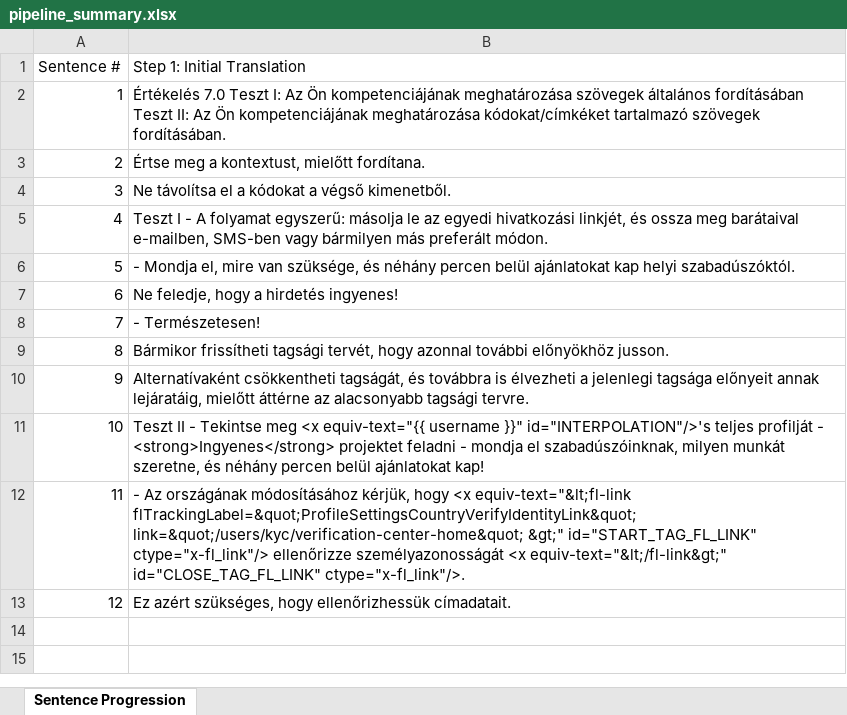
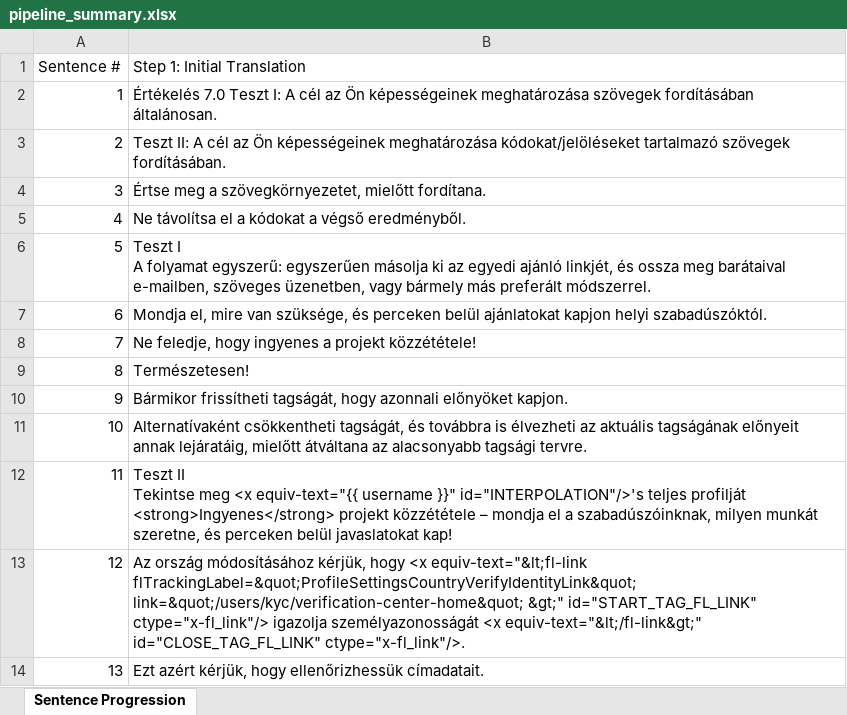
Before and after one commit to leweex95/translation_agency, an Excel workbook: output/sample_doc/pipeline_summary.xlsx, sheet Sentence Progression, drawn as a sheet; values as stored, in another font and other column widths than the file's, no borders; ↵ is a line break in a cell; the diff names each change by its address in the sheet, - before the commit and + after, or states it on an @@ line.

Commit message:
[Auto-commit] Translation results: sample_doc [skip ci]

```diff
--- a/output/sample_doc/pipeline_summary.xlsx (sheet Sentence Progression)
+++ b/output/sample_doc/pipeline_summary.xlsx (sheet Sentence Progression)
-B2 (Step 1: Initial Translation): …Teszt I: Az Ön kompetenciájának meghatározása szövegek általános fordításában Teszt II: Az Ön kompetenciájának meghatározása kódokat/címkéket tartalmazó szövegek fordításában.
+B2 (Step 1: Initial Translation): …Teszt I: A cél az Ön képességeinek meghatározása szövegek fordításában általánosan.
-B3 (Step 1: Initial Translation): Értse meg a kontextust, mielőtt fordítana.
+B3 (Step 1: Initial Translation): Teszt II: A cél az Ön képességeinek meghatározása kódokat/jelöléseket tartalmazó szövegek fordításában.
-B4 (Step 1: Initial Translation): Ne távolítsa el a kódokat a végső kimenetből.
+B4 (Step 1: Initial Translation): Értse meg a szövegkörnyezetet, mielőtt fordítana.
-B5 (Step 1: Initial Translation): Teszt I - A folyamat egyszerű: másolja le az egyedi hivatkozási linkjét, és ossza meg barátaival e-mailben, SMS-ben vagy bármilyen más preferált módon.
+B5 (Step 1: Initial Translation): Ne távolítsa el a kódokat a végső eredményből.
-B6 (Step 1: Initial Translation): - Mondja el, mire van szüksége, és néhány percen belül ajánlatokat kap helyi szabadúszóktól.
+B6 (Step 1: Initial Translation): Teszt I ↵ A folyamat egyszerű: egyszerűen másolja ki az egyedi ajánló linkjét, és ossza meg barátaival e-mailben, szöveges üzenetben, vagy bármely más preferált módszerrel.
-B7 (Step 1: Initial Translation): Ne feledje, hogy a hirdetés ingyenes!
+B7 (Step 1: Initial Translation): Mondja el, mire van szüksége, és perceken belül ajánlatokat kapjon helyi szabadúszóktól.
-B8 (Step 1: Initial Translation): - Természetesen!
+B8 (Step 1: Initial Translation): Ne feledje, hogy ingyenes a projekt közzététele!
-B9 (Step 1: Initial Translation): Bármikor frissítheti tagsági tervét, hogy azonnal további előnyökhöz jusson.
+B9 (Step 1: Initial Translation): Természetesen!
-B10 (Step 1: Initial Translation): Alternatívaként csökkentheti tagságát, és továbbra is élvezheti a jelenlegi tagsága előnyeit annak lejáratáig, mielőtt áttérne az alacsonyabb tagsági tervre.
+B10 (Step 1: Initial Translation): Bármikor frissítheti tagságát, hogy azonnali előnyöket kapjon.
-B11 (Step 1: Initial Translation): Teszt II - Tekintse meg <x equiv-text="{{ username }}" id="INTERPOLATION"/>'s teljes profilját - <strong>Ingyenes</strong> projektet feladni - mondja el szabadúszóinknak, milyen munkát szeretne, és néhány percen belül ajánlatokat kap!
+B11 (Step 1: Initial Translation): Alternatívaként csökkentheti tagságát, és továbbra is élvezheti az aktuális tagságának előnyeit annak lejáratáig, mielőtt átváltana az alacsonyabb tagsági tervre.
-B12 (Step 1: Initial Translation): - Az országának módosításához kérjük, hogy <x equiv-text="&lt;fl-link flTrackingLabel=&quot;ProfileSettingsCountryVerifyIdentityLink&quot; link=&quot;/users/kyc/verification-center-home&quot; &gt;" id="START_TAG_FL_LINK" ctype="x-fl_link"/> ellenőrizze személyazonosságát <x equiv-text="&lt;/fl-link&gt;" id="CLOSE_TAG_FL_LINK" ctype="x-fl_link"/>.
+B12 (Step 1: Initial Translation): Teszt II ↵ Tekintse meg <x equiv-text="{{ username }}" id="INTERPOLATION"/>'s teljes profilját ↵ <strong>Ingyenes</strong> projekt közzététele – mondja el a szabadúszóinknak, milyen munkát szeretne, és perceken belül javaslatokat kap!
-B13 (Step 1: Initial Translation): Ez azért szükséges, hogy ellenőrizhessük címadatait.
+B13 (Step 1: Initial Translation): Az ország módosításához kérjük, hogy <x equiv-text="&lt;fl-link flTrackingLabel=&quot;ProfileSettingsCountryVerifyIdentityLink&quot; link=&quot;/users/kyc/verification-center-home&quot; &gt;" id="START_TAG_FL_LINK" ctype="x-fl_link"/> igazolja személyazonosságát <x equiv-text="&lt;/fl-link&gt;" id="CLOSE_TAG_FL_LINK" ctype="x-fl_link"/>.
+row 14: 13 | Ezt azért kérjük, hogy ellenőrizhessük címadatait.
```
Also changed, not shown: 1 other file.
